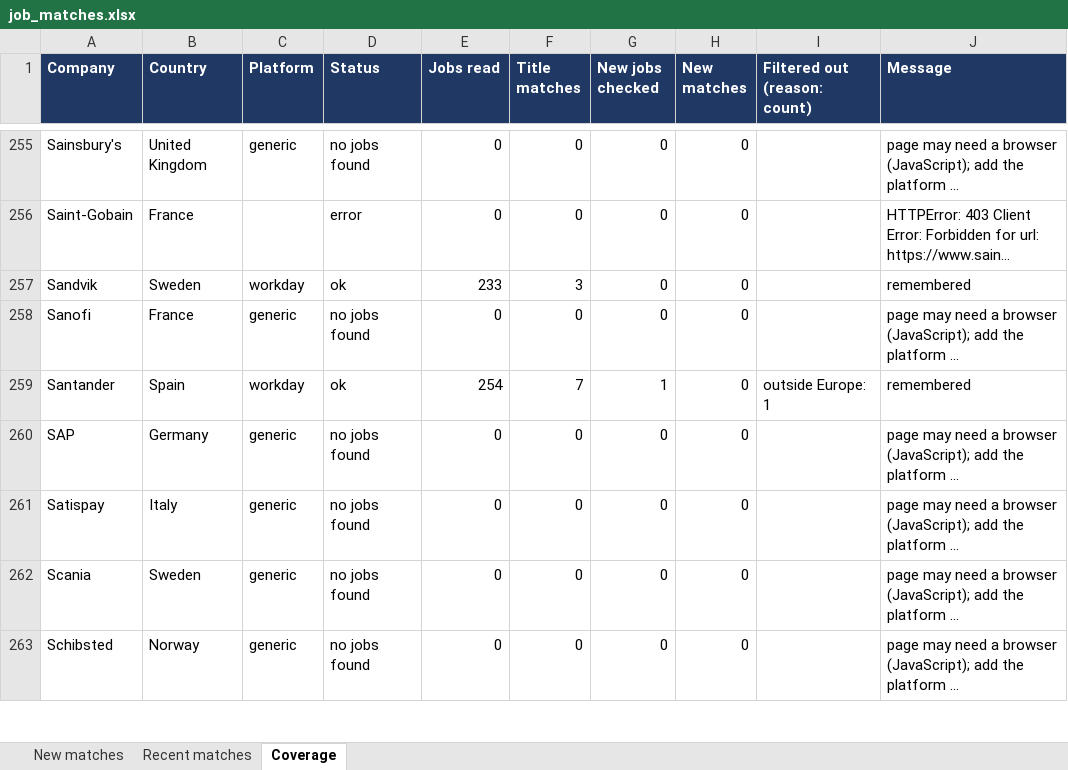
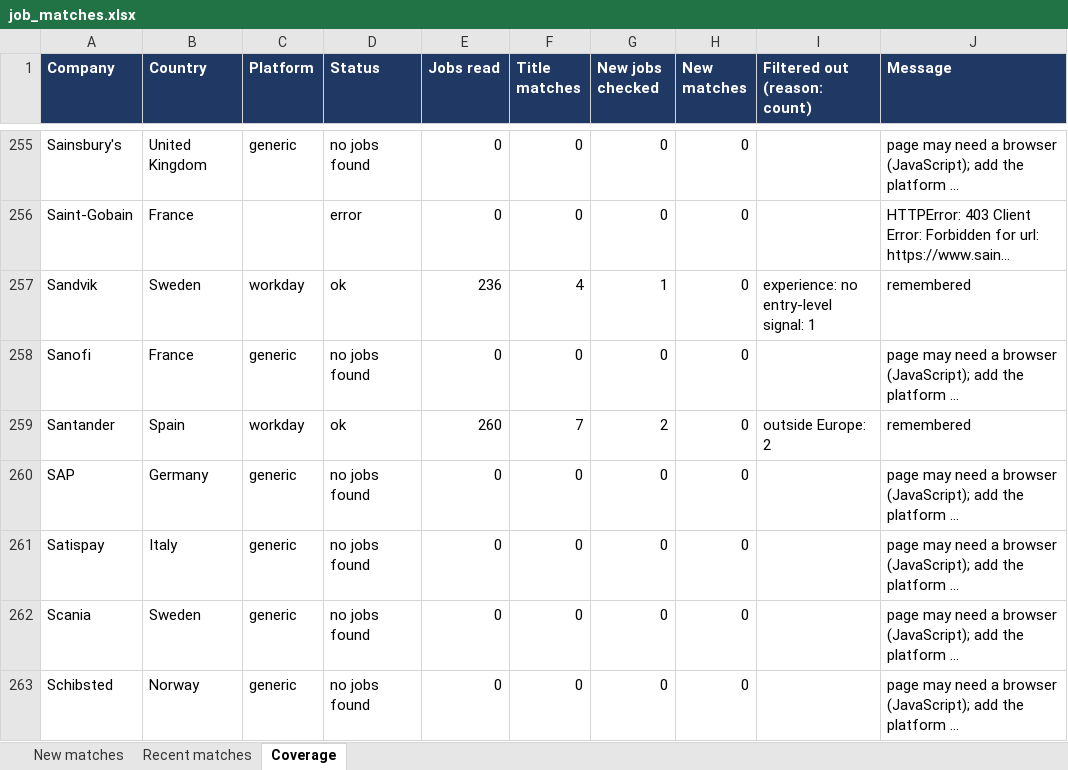
Before and after one commit to Niraj-kumar99/JobHunt, an Excel workbook: output/job_matches.xlsx, sheet Coverage, drawn as a sheet; only a part is shown, gaps mark what is left out; long unchanged cells end in …; values as stored, in another font and other column widths than the file's, no borders; table styles not drawn; the diff covers the shown part only; the diff names each change by its address in the sheet, - before the commit and + after, or states it on an @@ line.

```diff
--- a/output/job_matches.xlsx (sheet Coverage)
+++ b/output/job_matches.xlsx (sheet Coverage)
-E257 (Jobs read): 233
+E257 (Jobs read): 236
-F257 (Title matches): 3
+F257 (Title matches): 4
-G257 (New jobs checked): 0
+G257 (New jobs checked): 1
-I257 (Filtered out (reason: count)): (empty)
+I257 (Filtered out (reason: count)): experience: no entry-level signal: 1
-E259 (Jobs read): 254
+E259 (Jobs read): 260
-G259 (New jobs checked): 1
+G259 (New jobs checked): 2
-I259 (Filtered out (reason: count)): outside Europe: 1
+I259 (Filtered out (reason: count)): outside Europe: 2
```
Also changed, not shown: 152 edited cells elsewhere in this sheet, 4 other files.
